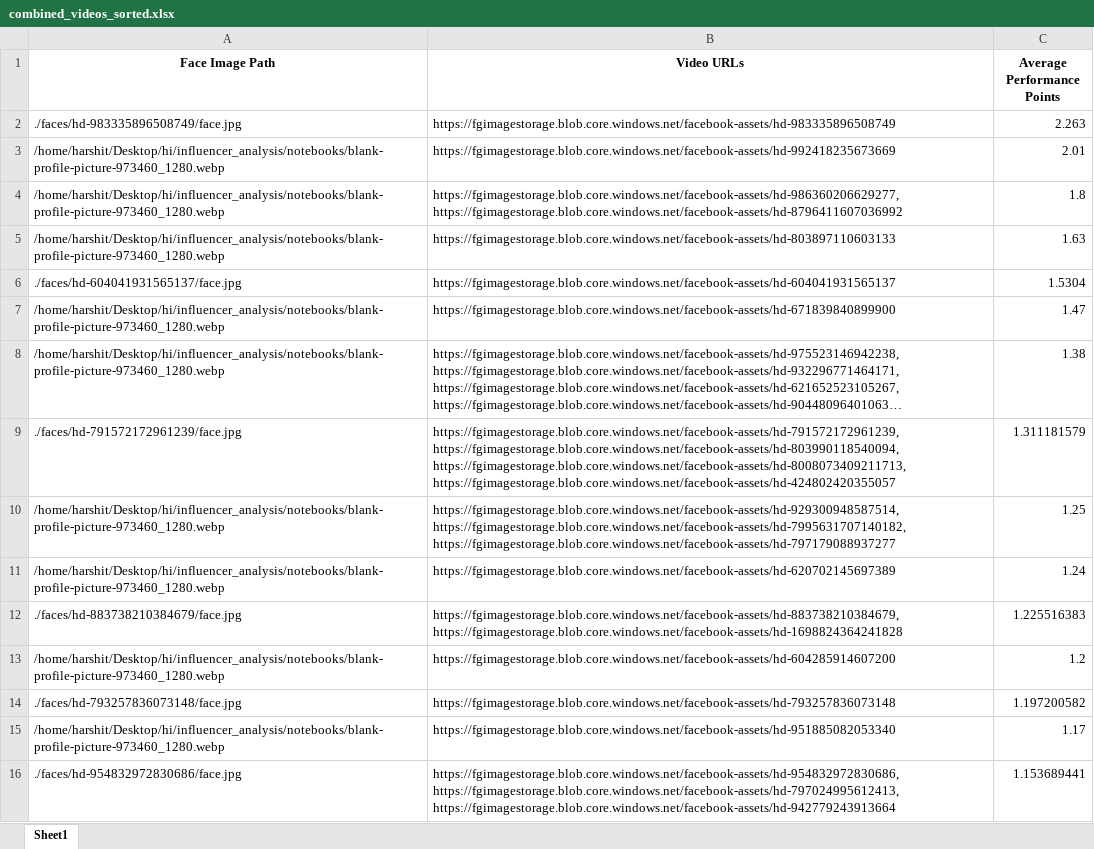
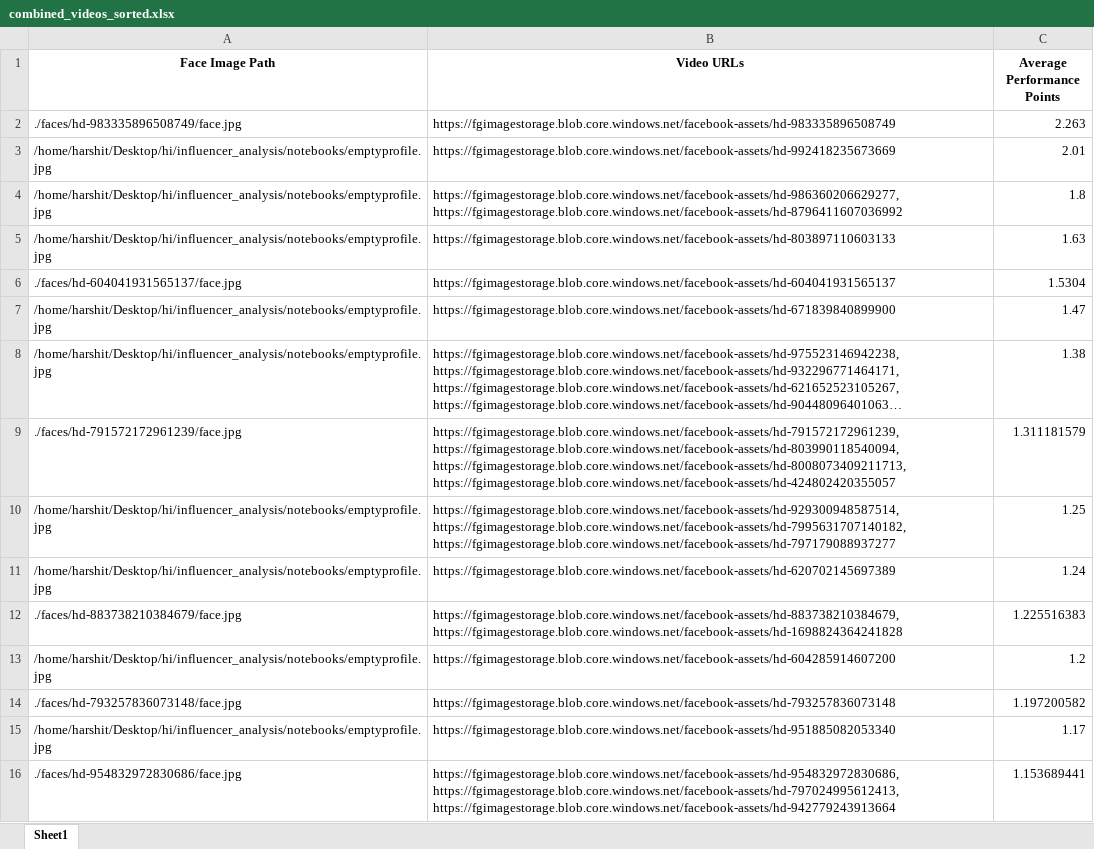
Before and after one commit to Yashwanth12321/Influencer-anaysis, an Excel workbook: notebooks/combined_videos_sorted.xlsx, sheet Sheet1, drawn as a sheet; only a part is shown; long unchanged cells end in …; values as stored, in another font and other column widths than the file's, no borders; the diff covers the shown part only; the diff names each change by its address in the sheet, - before the commit and + after, or states it on an @@ line.

```diff
--- a/notebooks/combined_videos_sorted.xlsx (sheet Sheet1)
+++ b/notebooks/combined_videos_sorted.xlsx (sheet Sheet1)
-A3:A5 (Face Image Path): /home/harshit/Desktop/hi/influencer_analysis/notebooks/blank-profile-picture-973460_1280.webp
+A3:A5 (Face Image Path): /home/harshit/Desktop/hi/influencer_analysis/notebooks/emptyprofile.jpg
-A7:A8 (Face Image Path): /home/harshit/Desktop/hi/influencer_analysis/notebooks/blank-profile-picture-973460_1280.webp
+A7:A8 (Face Image Path): /home/harshit/Desktop/hi/influencer_analysis/notebooks/emptyprofile.jpg
-A10:A11 (Face Image Path): /home/harshit/Desktop/hi/influencer_analysis/notebooks/blank-profile-picture-973460_1280.webp
+A10:A11 (Face Image Path): /home/harshit/Desktop/hi/influencer_analysis/notebooks/emptyprofile.jpg
-A13 (Face Image Path): /home/harshit/Desktop/hi/influencer_analysis/notebooks/blank-profile-picture-973460_1280.webp
+A13 (Face Image Path): /home/harshit/Desktop/hi/influencer_analysis/notebooks/emptyprofile.jpg
-A15 (Face Image Path): /home/harshit/Desktop/hi/influencer_analysis/notebooks/blank-profile-picture-973460_1280.webp
+A15 (Face Image Path): /home/harshit/Desktop/hi/influencer_analysis/notebooks/emptyprofile.jpg
```
Also changed, not shown: 24 edited cells elsewhere in this sheet, 2 other files.
